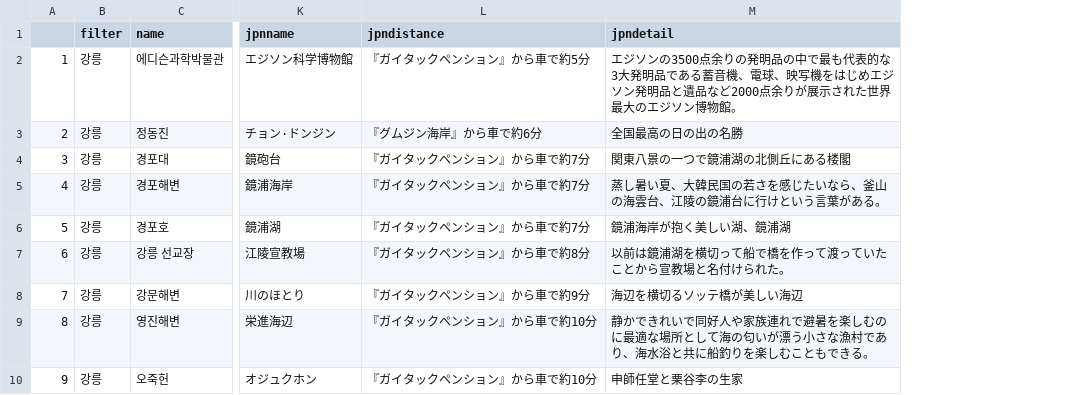
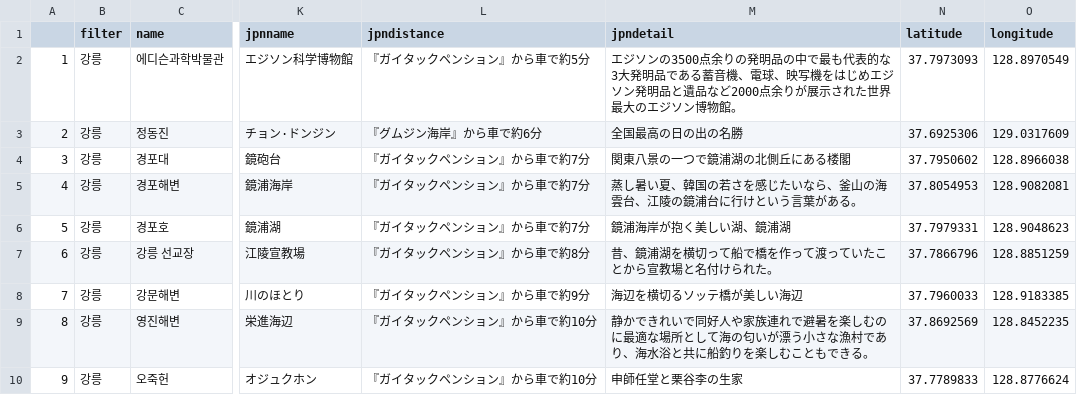
Before and after one commit to Multi-Drip/Drip, a CSV file: dist/gangwon_place.csv, drawn as a sheet; only a part is shown, gaps mark what is left out; the diff covers the shown part only; the diff names each change by its address in the sheet, - before the commit and + after, or states it on an @@ line.

```diff
--- a/dist/gangwon_place.csv
+++ b/dist/gangwon_place.csv
+column N (latitude), rows 2-10: 37.7973093 | 37.6925306 | 37.7950602 | 37.8054953 | 37.7979331 | 37.7866796 | 37.7960033 | 37.8692569 | 37.7789833
+column O (longitude), rows 2-10: 128.8970549 | 129.0317609 | 128.8966038 | 128.9082081 | 128.9048623 | 128.8851259 | 128.9183385 | 128.8452235 | 128.8776624
-M5 (jpndetail): 蒸し暑い夏、大韓民国の若さを感じたいなら、釜山の海雲台、江陵の鏡浦台に行けという言葉がある。
+M5 (jpndetail): 蒸し暑い夏、韓国の若さを感じたいなら、釜山の海雲台、江陵の鏡浦台に行けという言葉がある。
-M7 (jpndetail): 以前は鏡浦湖を横切って船で橋を作って渡っていたことから宣教場と名付けられた。
+M7 (jpndetail): 昔、鏡浦湖を横切って船で橋を作って渡っていたことから宣教場と名付けられた。
```
Also changed, not shown: 1 added row and 10 edited cells elsewhere in this file.
